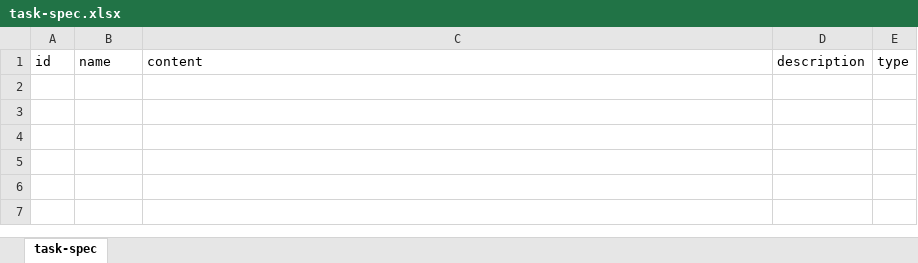
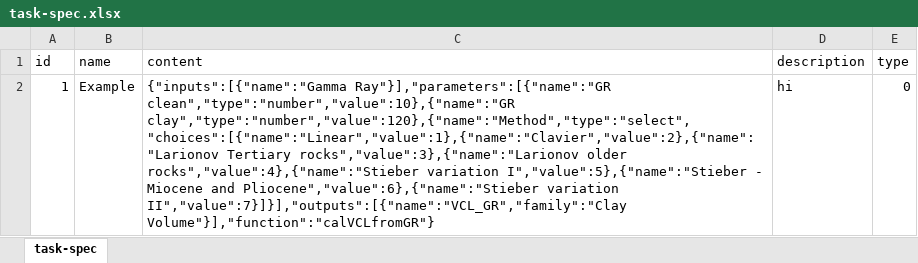
Before and after one commit to hoangbdUET/wi-backend, an Excel workbook: server/task/task-spec.xlsx, sheet task-spec, drawn as a sheet; values as stored, in another font and other column widths than the file's, no borders; the diff names each change by its address in the sheet, - before the commit and + after, or states it on an @@ line.

Commit message:
fix task

```diff
--- a/server/task/task-spec.xlsx (sheet task-spec)
+++ b/server/task/task-spec.xlsx (sheet task-spec)
+row 2: 1 | Example | {"inputs":[{"name":"Gamma Ray"}],"parameters":[{"name":"GR clean","type":"number","value":10},{"name":"GR clay","type":"number","value":120},{"name":"Method","type":"select","choices":[{"name":"Linear","value":1},{"name":"Clavier","value":2},{"name":"Larionov Tertiary rocks","value":3},{"name":"Larionov older rocks","value":4},{"name":"Stieber variation I","value":5},{"name":"Stieber - Miocene and Pliocene","value":6},{"name":"Stieber variation II","value":7}]}],"outputs":[{"name":"VCL_GR","family":"Clay Volume"}],"function":"calVCLfromGR"} | hi | 0
```
